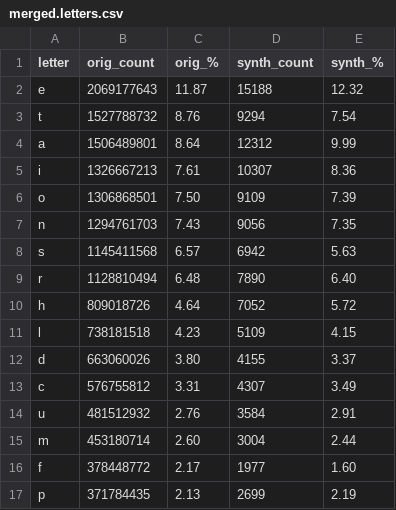
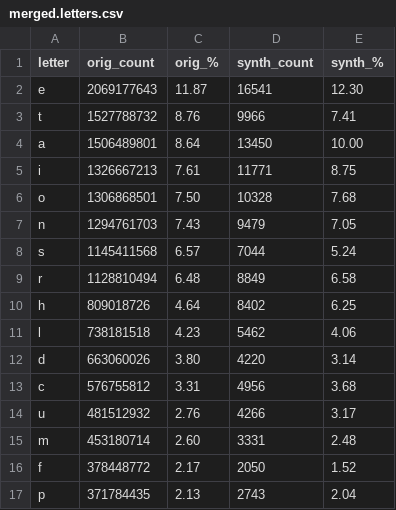
Before and after one commit to sgaliamov/keyvolve, a CSV file: data/stats/merged.letters.csv, drawn as a sheet; only a part is shown; the diff covers the shown part only.

```diff
--- a/data/stats/merged.letters.csv
+++ b/data/stats/merged.letters.csv
@@ -1,17 +1,17 @@
 letter,orig_count,orig_%,synth_count,synth_%
-e,2069177643,11.87,15188,12.32
-t,1527788732,8.76,9294,7.54
-a,1506489801,8.64,12312,9.99
-i,1326667213,7.61,10307,8.36
-o,1306868501,7.50,9109,7.39
-n,1294761703,7.43,9056,7.35
-s,1145411568,6.57,6942,5.63
-r,1128810494,6.48,7890,6.40
-h,809018726,4.64,7052,5.72
-l,738181518,4.23,5109,4.15
-d,663060026,3.80,4155,3.37
-c,576755812,3.31,4307,3.49
-u,481512932,2.76,3584,2.91
-m,453180714,2.60,3004,2.44
-f,378448772,2.17,1977,1.60
-p,371784435,2.13,2699,2.19
+e,2069177643,11.87,16541,12.30
+t,1527788732,8.76,9966,7.41
+a,1506489801,8.64,13450,10.00
+i,1326667213,7.61,11771,8.75
+o,1306868501,7.50,10328,7.68
+n,1294761703,7.43,9479,7.05
+s,1145411568,6.57,7044,5.24
+r,1128810494,6.48,8849,6.58
+h,809018726,4.64,8402,6.25
+l,738181518,4.23,5462,4.06
+d,663060026,3.80,4220,3.14
+c,576755812,3.31,4956,3.68
+u,481512932,2.76,4266,3.17
+m,453180714,2.60,3331,2.48
+f,378448772,2.17,2050,1.52
+p,371784435,2.13,2743,2.04
```
Also changed, not shown: 18 edited cells elsewhere in this file, data/layouts.csv, 5 other files.
